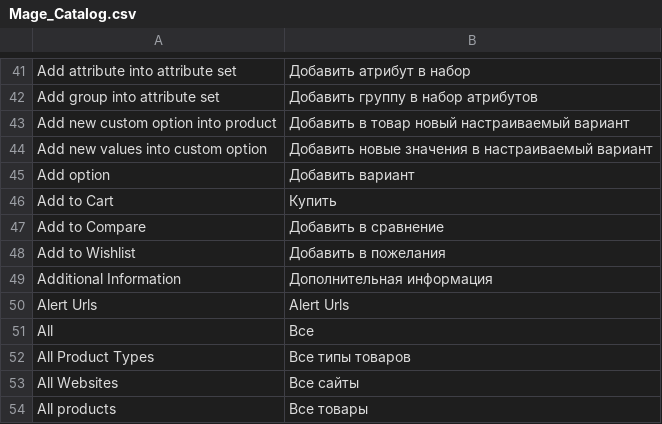
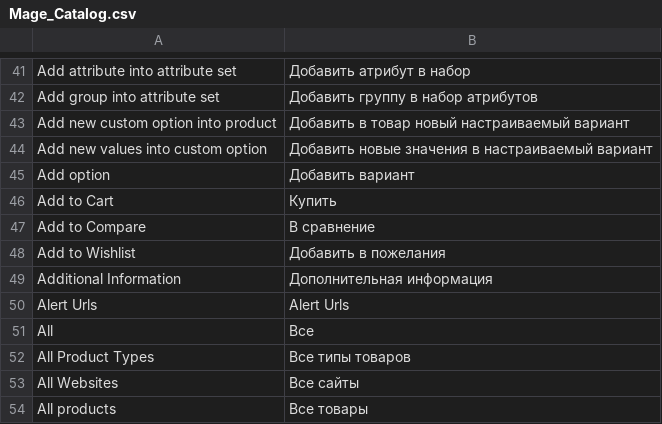
Before and after one commit to shimovolos/TireOn, a CSV file: app/locale/ru_RU/Mage_Catalog.csv, drawn as a sheet; only a part is shown, gaps mark what is left out.

```diff
--- a/app/locale/ru_RU/Mage_Catalog.csv
+++ b/app/locale/ru_RU/Mage_Catalog.csv
@@ -46,3 +46,3 @@
 "Add to Cart","Купить"
-"Add to Compare","Добавить в сравнение"
+"Add to Compare","В сравнение"
 "Add to Wishlist","Добавить в пожелания"
```
Also changed, not shown: app/locale/ru_RU/Mage_Checkout.csv, app/locale/ru_RU/Mage_Reports.csv, 28 other files.
